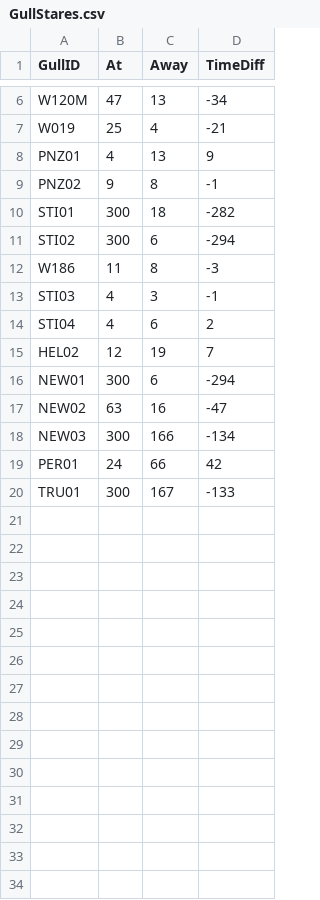
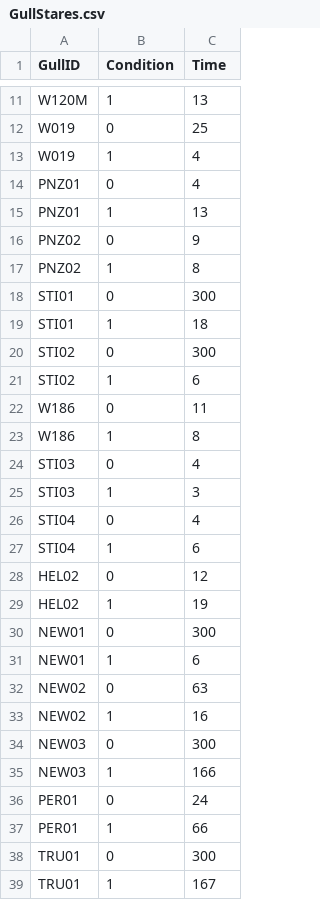
Before and after one commit to dylangaguirre/PSY-3020, a CSV file: GullStares.csv, drawn as a sheet; only a part is shown, gaps mark what is left out; removed rows and columns are numbered as before the commit, all else as after; the diff covers the shown part only; the diff names each change by its address in the sheet, - before the commit and + after, or states it on an @@ line.

Commit message:
Add files via upload

```diff
--- a/GullStares.csv
+++ b/GullStares.csv
-column B (At), rows 6-20: 47 | 25 | 4 | 9 | 300 | 300 | 11 | 4 | 4 | 12 | 300 | 63 | 300 | 24 | 300
+column B (Condition), row 11: 1; row 13: 1; row 15: 1; row 17: 1; row 19: 1; row 21: 1; row 23: 1; row 25: 1; row 27: 1; row 29: 1; row 31: 1; row 33: 1; row 35: 1; row 37: 1; row 39: 1
-column D (TimeDiff), rows 6-20: -34 | -21 | 9 | -1 | -282 | -294 | -3 | -1 | 2 | 7 | -294 | -47 | -134 | 42 | -133
-C1: Away
+C1: Time
+row 12: W019 | 0 | 25
+row 14: PNZ01 | 0 | 4
+row 16: PNZ02 | 0 | 9
+row 18: STI01 | 0 | 300
+row 20: STI02 | 0 | 300
+row 22: W186 | 0 | 11
+row 24: STI03 | 0 | 4
+row 26: STI04 | 0 | 4
+row 28: HEL02 | 0 | 12
+row 30: NEW01 | 0 | 300
+row 32: NEW02 | 0 | 63
+row 34: NEW03 | 0 | 300
+row 36: PER01 | 0 | 24
+row 38: TRU01 | 0 | 300
```
Also changed, not shown: 5 added rows elsewhere in this file.
